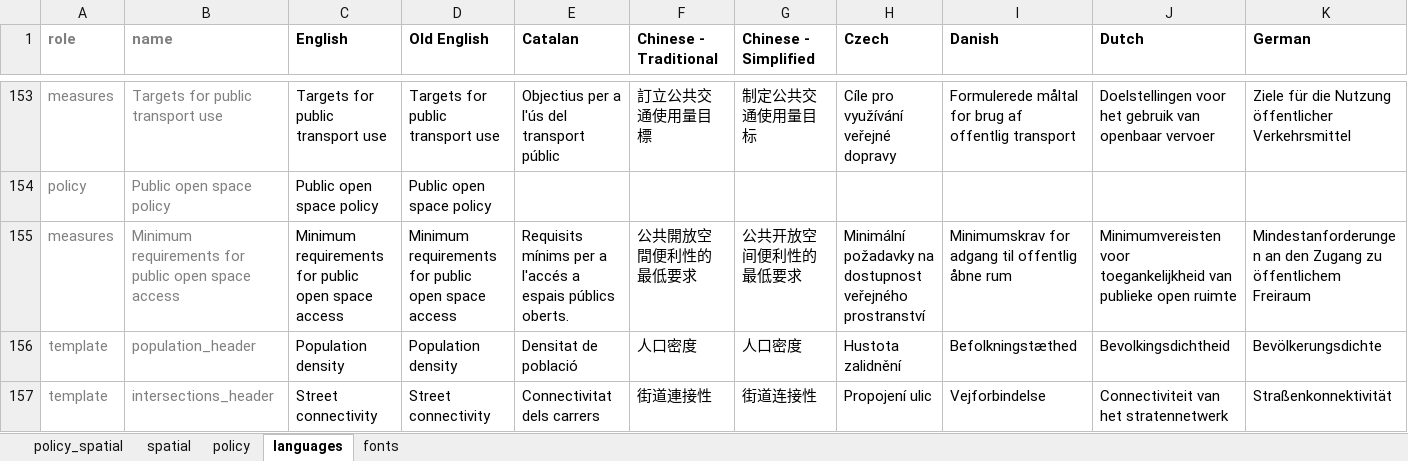
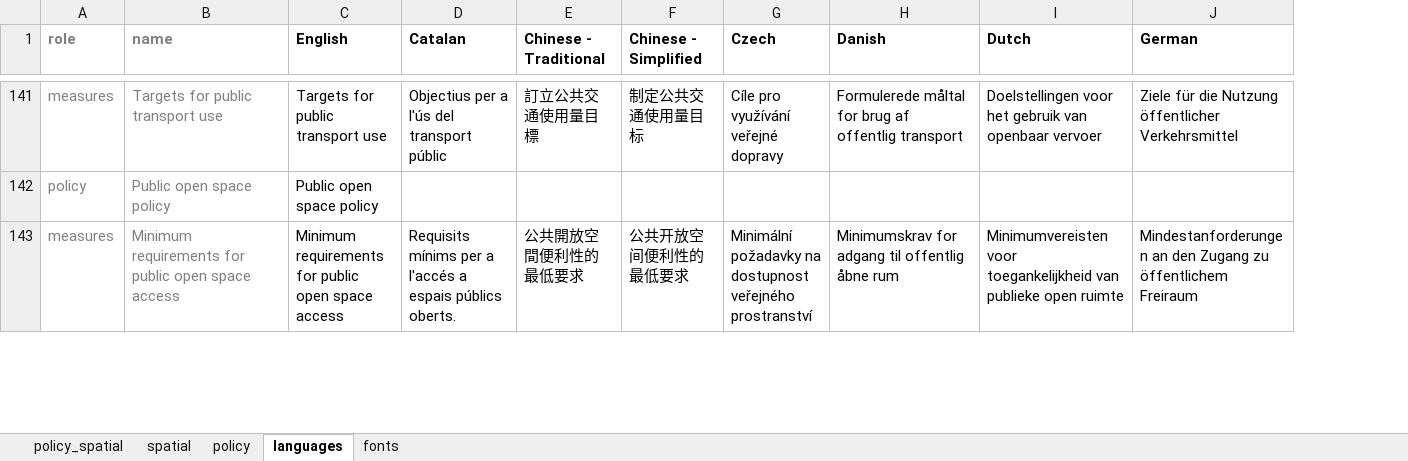
Before and after one commit to healthysustainablecities/global-indicators, an Excel workbook: process/configuration/templates/_report_configuration.xlsx, sheet languages, drawn as a sheet; only a part is shown, gaps mark what is left out; values as stored, in another font and other column widths than the file's, no borders; conditional formats not drawn; rows hold the shown columns only; the diff covers the shown part only; the diff names each change by its address in the sheet, - before the commit and + after, or states it on an @@ line.

Commit message:
report template code updates towards #367 (finished off recent sub-checklist)

```diff
--- a/process/configuration/templates/_report_configuration.xlsx (sheet languages)
+++ b/process/configuration/templates/_report_configuration.xlsx (sheet languages)
-column D (Old English), rows 153-155: Targets for public transport use | Public open space policy | Minimum requirements for public open space access
-row 156: template | population_header | Population density | Population density | Densitat de població | 人口密度 | 人口密度 | Hustota zalidnění | Befolkningstæthed | Bevolkingsdichtheid | Bevölkerungsdichte
-row 157: template | intersections_header | Street connectivity | Street connectivity | Connectivitat dels carrers | 街道連接性 | 街道连接性 | Propojení ulic | Vejforbindelse | Connectiviteit van het stratennetwerk | Straßenkonnektivität
```
Also changed, not shown: 14 removed rows and 226 edited cells elsewhere in this sheet, sheet policy_spatial, sheet policy, sheet spatial, formulas that keep their value, 6 other files.
